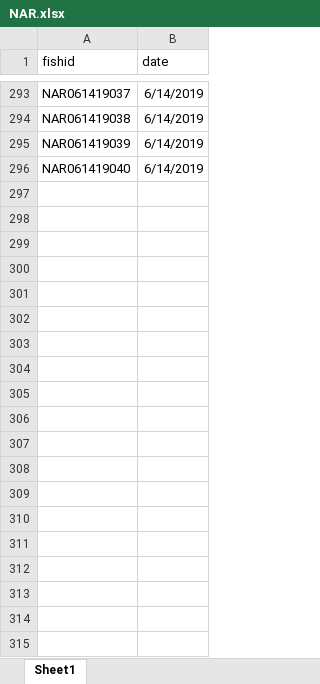
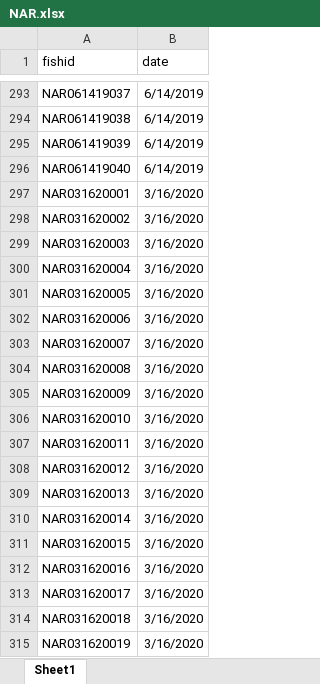
Before and after one commit to collinjfarrell/triploid-walleye-labwork, an Excel workbook: Fish IDs/NAR.xlsx, sheet Sheet1, drawn as a sheet; only a part is shown, gaps mark what is left out; values as stored, in another font and other column widths than the file's, no borders; the diff covers the shown part only; the diff names each change by its address in the sheet, - before the commit and + after, or states it on an @@ line.

Commit message:
added NAR 2020 Spawn IDs

```diff
--- a/Fish IDs/NAR.xlsx (sheet Sheet1)
+++ b/Fish IDs/NAR.xlsx (sheet Sheet1)
+row 297: NAR031620001 | 3/16/2020
+row 298: NAR031620002 | 3/16/2020
+row 299: NAR031620003 | 3/16/2020
+row 300: NAR031620004 | 3/16/2020
+row 301: NAR031620005 | 3/16/2020
+row 302: NAR031620006 | 3/16/2020
+row 303: NAR031620007 | 3/16/2020
+row 304: NAR031620008 | 3/16/2020
+row 305: NAR031620009 | 3/16/2020
+row 306: NAR031620010 | 3/16/2020
+row 307: NAR031620011 | 3/16/2020
+row 308: NAR031620012 | 3/16/2020
+row 309: NAR031620013 | 3/16/2020
+row 310: NAR031620014 | 3/16/2020
+row 311: NAR031620015 | 3/16/2020
+row 312: NAR031620016 | 3/16/2020
+row 313: NAR031620017 | 3/16/2020
+row 314: NAR031620018 | 3/16/2020
+row 315: NAR031620019 | 3/16/2020
```
Also changed, not shown: 581 added rows elsewhere in this sheet.
